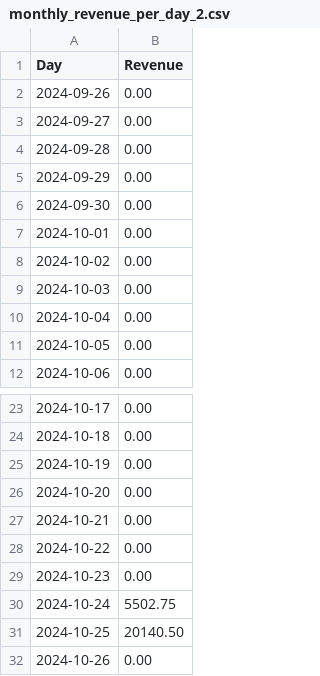
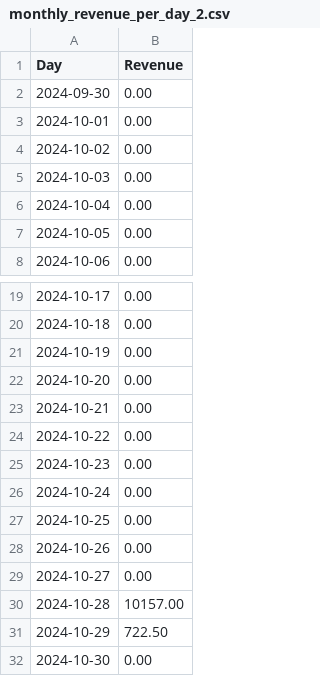
Before and after one commit to EsrefPivcic/FixMyCar, a CSV file: FixMyCar/FixMyCar.HelperAPI/Reports/monthly_revenue_per_day_2.csv, drawn as a sheet; only a part is shown, gaps mark what is left out.

```diff
--- a/FixMyCar/FixMyCar.HelperAPI/Reports/monthly_revenue_per_day_2.csv
+++ b/FixMyCar/FixMyCar.HelperAPI/Reports/monthly_revenue_per_day_2.csv
@@ -1,6 +1,2 @@
 Day,Revenue
-2024-09-26,0.00
-2024-09-27,0.00
-2024-09-28,0.00
-2024-09-29,0.00
 2024-09-30,0.00
@@ -29,4 +25,8 @@ Day,Revenue
 2024-10-23,0.00
-2024-10-24,5502.75
-2024-10-25,20140.50
+2024-10-24,0.00
+2024-10-25,0.00
 2024-10-26,0.00
+2024-10-27,0.00
+2024-10-28,10157.00
+2024-10-29,722.50
+2024-10-30,0.00
```
Also changed, not shown: FixMyCar/FixMyCar.HelperAPI/Reports/monthly_revenue_per_day_3.csv, FixMyCar/FixMyCar.HelperAPI/Reports/report_2.csv, 25 other files.
